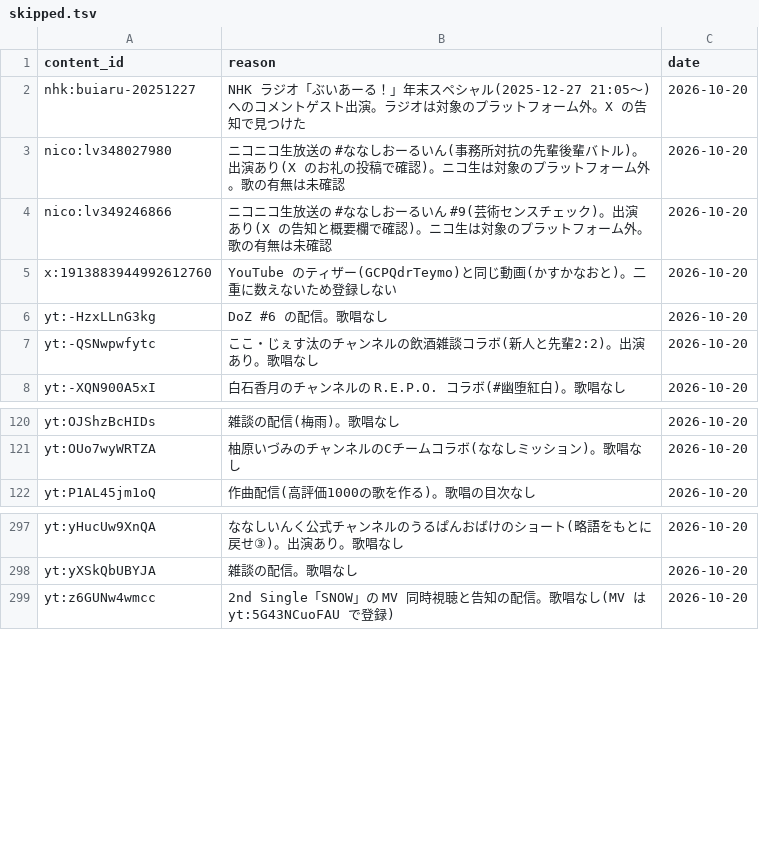
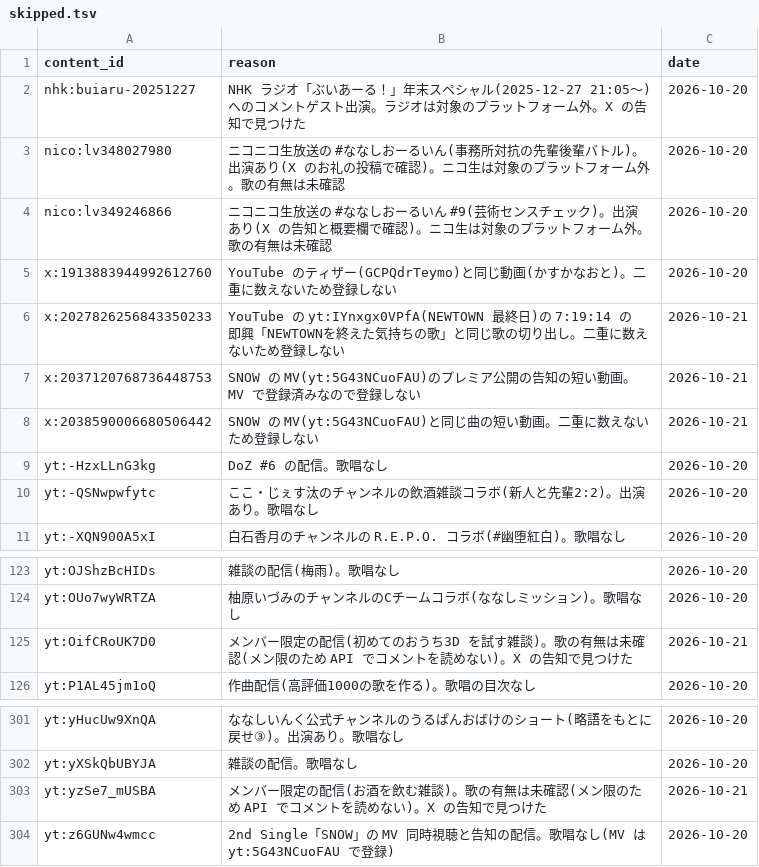
Before and after one commit to kajuen-kajuen/shinoutatime-streamlit, a TSV file: data/ingest/skipped.tsv, drawn as a sheet; only a part is shown, gaps mark what is left out.

```diff
--- a/data/ingest/skipped.tsv
+++ b/data/ingest/skipped.tsv
@@ -5,2 +5,5 @@ nico:lv349246866	ニコニコ生放送の #ななしおーるいん #9(芸術セ
 x:1913883944992612760	YouTube のティザー(GCPQdrTeymo)と同じ動画(かすかなおと)。二重に数えないため登録しない	2026-10-20
+x:2027826256843350233	YouTube の yt:IYnxgx0VPfA(NEWTOWN 最終日)の 7:19:14 の即興「NEWTOWNを終えた気持ちの歌」と同じ歌の切り出し。二重に数えないため登録しない	2026-10-21
+x:2037120768736448753	SNOW の MV(yt:5G43NCuoFAU)のプレミア公開の告知の短い動画。MV で登録済みなので登録しない	2026-10-21
+x:2038590006680506442	SNOW の MV(yt:5G43NCuoFAU)と同じ曲の短い動画。二重に数えないため登録しない	2026-10-21
 yt:-HzxLLnG3kg	DoZ #6 の配信。歌唱なし	2026-10-20
@@ -121,2 +124,3 @@ yt:OJShzBcHIDs	雑談の配信(梅雨)。歌唱なし	2026-10-20
 yt:OUo7wyWRTZA	柚原いづみのチャンネルのCチームコラボ(ななしミッション)。歌唱なし	2026-10-20
+yt:OifCRoUK7D0	メンバー限定の配信(初めてのおうち3D を試す雑談)。歌の有無は未確認(メン限のため API でコメントを読めない)。X の告知で見つけた	2026-10-21
 yt:P1AL45jm1oQ	作曲配信(高評価1000の歌を作る)。歌唱の目次なし	2026-10-20
@@ -298,2 +302,3 @@ yt:yHucUw9XnQA	ななしいんく公式チャンネルのうるぱんおばけ
 yt:yXSkQbUBYJA	雑談の配信。歌唱なし	2026-10-20
+yt:yzSe7_mUSBA	メンバー限定の配信(お酒を飲む雑談)。歌の有無は未確認(メン限のため API でコメントを読めない)。X の告知で見つけた	2026-10-21
 yt:z6GUNw4wmcc	2nd Single「SNOW」の MV 同時視聴と告知の配信。歌唱なし(MV は yt:5G43NCuoFAU で登録)	2026-10-20
```
